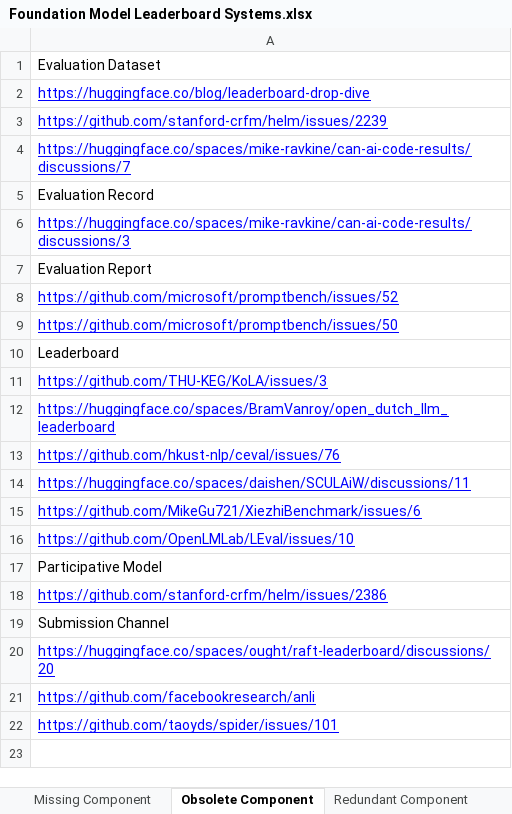
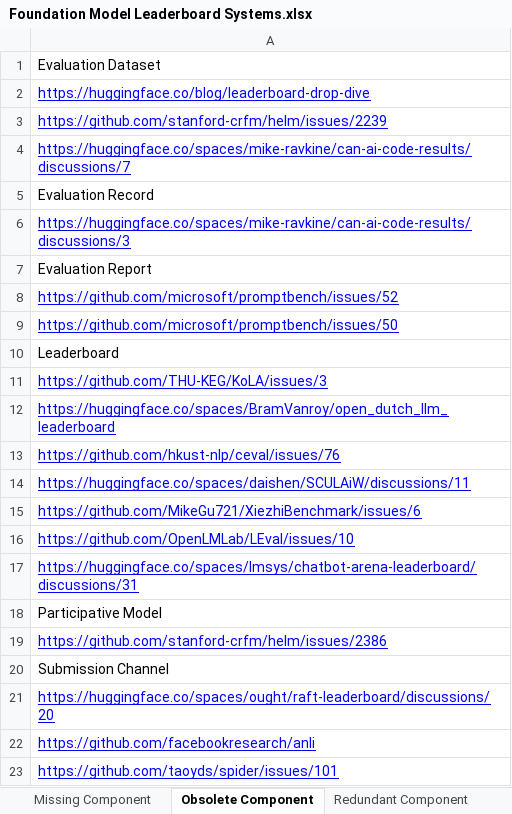
Before and after one commit to zhimin-z/Foundation-Model-Leaderboard-Survey, an Excel workbook: meta/Foundation Model Leaderboard Systems.xlsx, sheet Obsolete Component, drawn as a sheet; values as stored, in another font and other column widths than the file's, no borders; charts and pictures not drawn; the diff names each change by its address in the sheet, - before the commit and + after, or states it on an @@ line.

Commit message:
remove hf since chatbot arena update

```diff
--- a/meta/Foundation Model Leaderboard Systems.xlsx (sheet Obsolete Component)
+++ b/meta/Foundation Model Leaderboard Systems.xlsx (sheet Obsolete Component)
+row 17: https://huggingface.co/spaces/lmsys/chatbot-arena-leaderboard/discussions/31
```
Also changed, not shown: sheet Leaderboard System, 13 other files.
